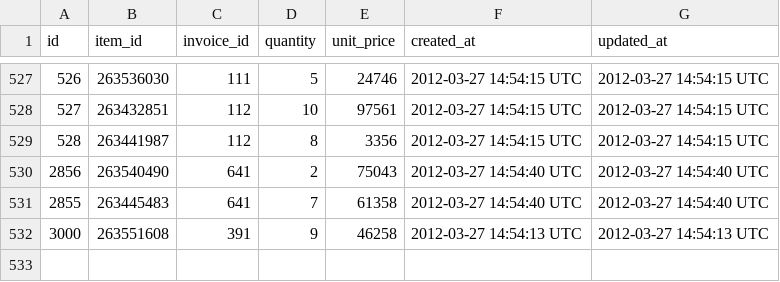
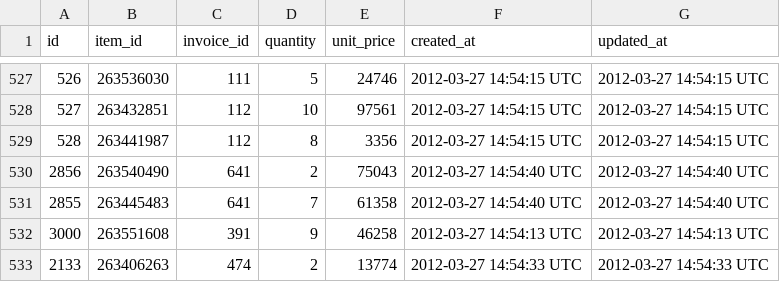
Before and after one commit to turingschool-examples/black_thursday, a CSV file: data/small_invoice_item_file.csv, drawn as a sheet; only a part is shown, gaps mark what is left out; the diff names each change by its address in the sheet, - before the commit and + after, or states it on an @@ line.

```diff
--- a/data/small_invoice_item_file.csv
+++ b/data/small_invoice_item_file.csv
+row 533: 2133 | 263406263 | 474 | 2 | 13774 | 2012-03-27 14:54:33 UTC | 2012-03-27 14:54:33 UTC
```
Also changed, not shown: 2 other files.
